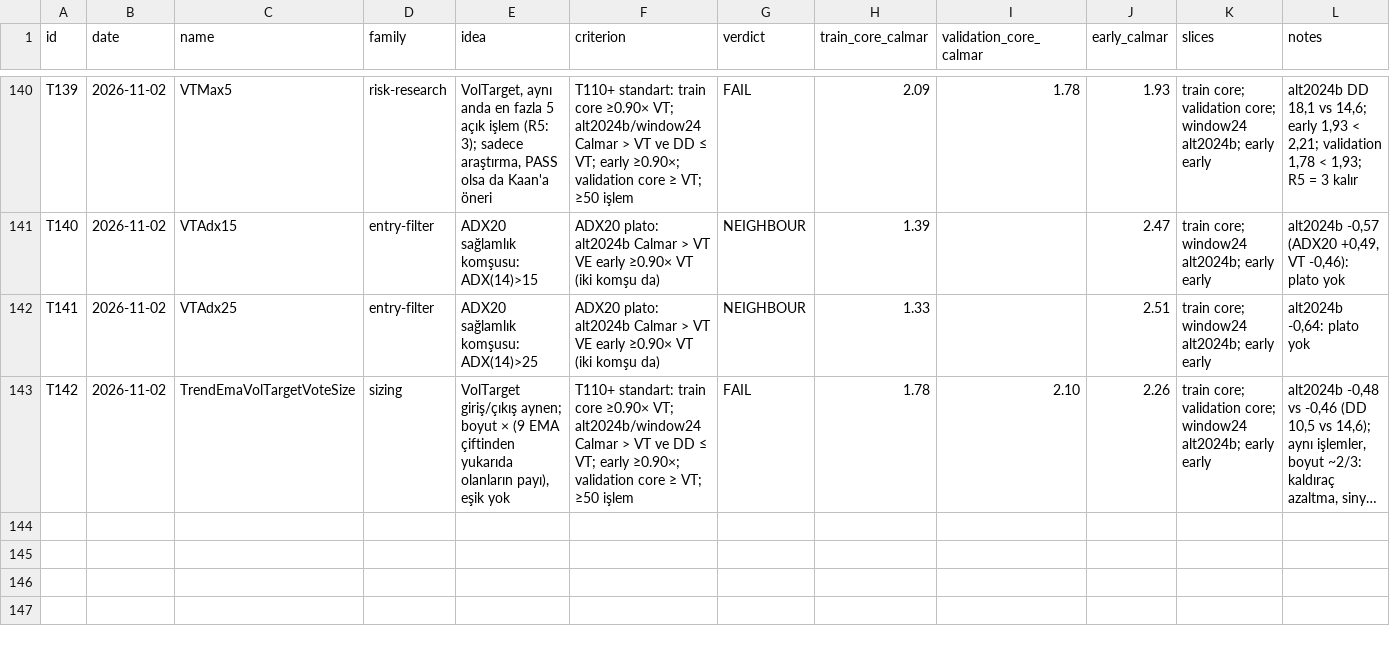
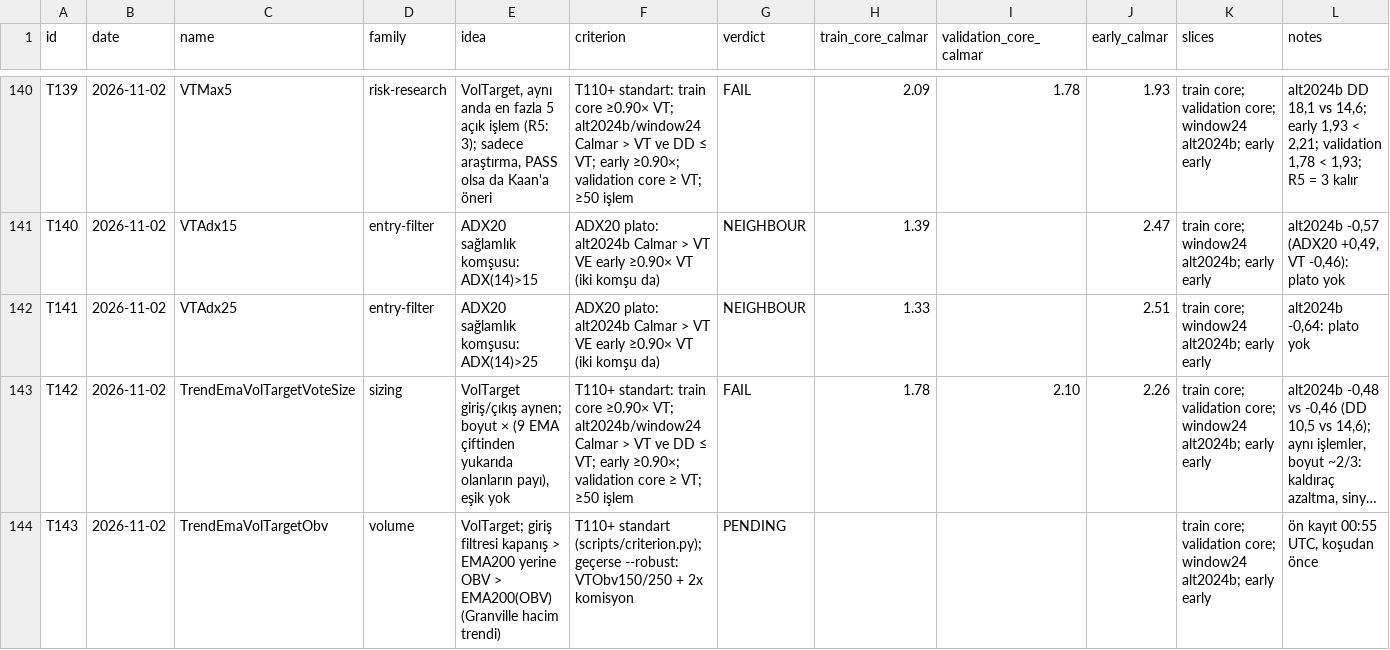
Before and after one commit to mertrumi-dev/ft-lab, a CSV file: docs/trials.csv, drawn as a sheet; only a part is shown, gaps mark what is left out; long unchanged cells end in …; the diff names each change by its address in the sheet, - before the commit and + after, or states it on an @@ line.

```diff
--- a/docs/trials.csv
+++ b/docs/trials.csv
+row 144: T143 | 2026-11-02 | TrendEmaVolTargetObv | volume | VolTarget; giriş filtresi kapanış > EMA200 yerine OBV > EMA200(OBV) (Granville hacim trendi) | T110+ standart (scripts/criterion.py); geçerse --robust: VTObv150/250 + 2x komisyon | PENDING |  |  |  | train core; validation core; window24 alt2024b; early early | ön kayıt 00:55 UTC, koşudan önce
```
Also changed, not shown: 1 other file.
